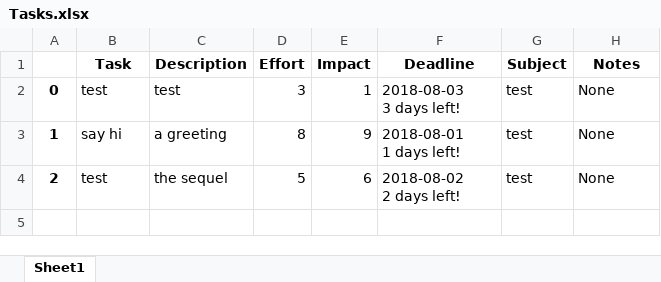
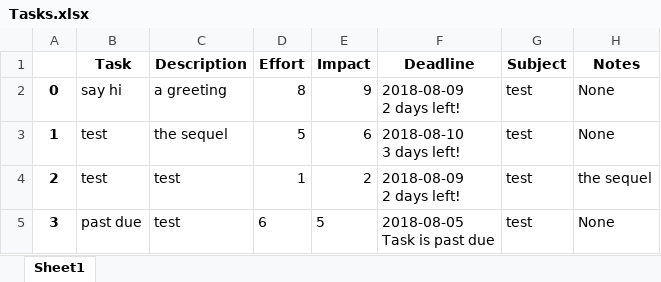
Before and after one commit to mankek/Effort-Impact, an Excel workbook: Tasks.xlsx, sheet Sheet1, drawn as a sheet; values as stored, in another font and other column widths than the file's, no borders; ↵ is a line break in a cell; the diff names each change by its address in the sheet, - before the commit and + after, or states it on an @@ line.

Commit message:
past due

```diff
--- a/Tasks.xlsx (sheet Sheet1)
+++ b/Tasks.xlsx (sheet Sheet1)
-B2 (Task): test
+B2 (Task): say hi
-C2 (Description): test
+C2 (Description): a greeting
-D2 (Effort): 3
+D2 (Effort): 8
-E2 (Impact): 1
+E2 (Impact): 9
-F2 (Deadline): 2018-08-03 ↵ 3 days left!
+F2 (Deadline): 2018-08-09 ↵ 2 days left!
-B3 (Task): say hi
+B3 (Task): test
-C3 (Description): a greeting
+C3 (Description): the sequel
-D3 (Effort): 8
+D3 (Effort): 5
-E3 (Impact): 9
+E3 (Impact): 6
-F3 (Deadline): 2018-08-01 ↵ 1 days left!
+F3 (Deadline): 2018-08-10 ↵ 3 days left!
-C4 (Description): the sequel
+C4 (Description): test
-D4 (Effort): 5
+D4 (Effort): 1
-E4 (Impact): 6
+E4 (Impact): 2
-F4 (Deadline): 2018-08-02 ↵ 2 days left!
+F4 (Deadline): 2018-08-09 ↵ 2 days left!
-H4 (Notes): None
+H4 (Notes): the sequel
+row 5: 3 | past due | test | 6 | 5 | 2018-08-05 ↵ Task is past due | test | None
```
Also changed, not shown: 2 other files.
